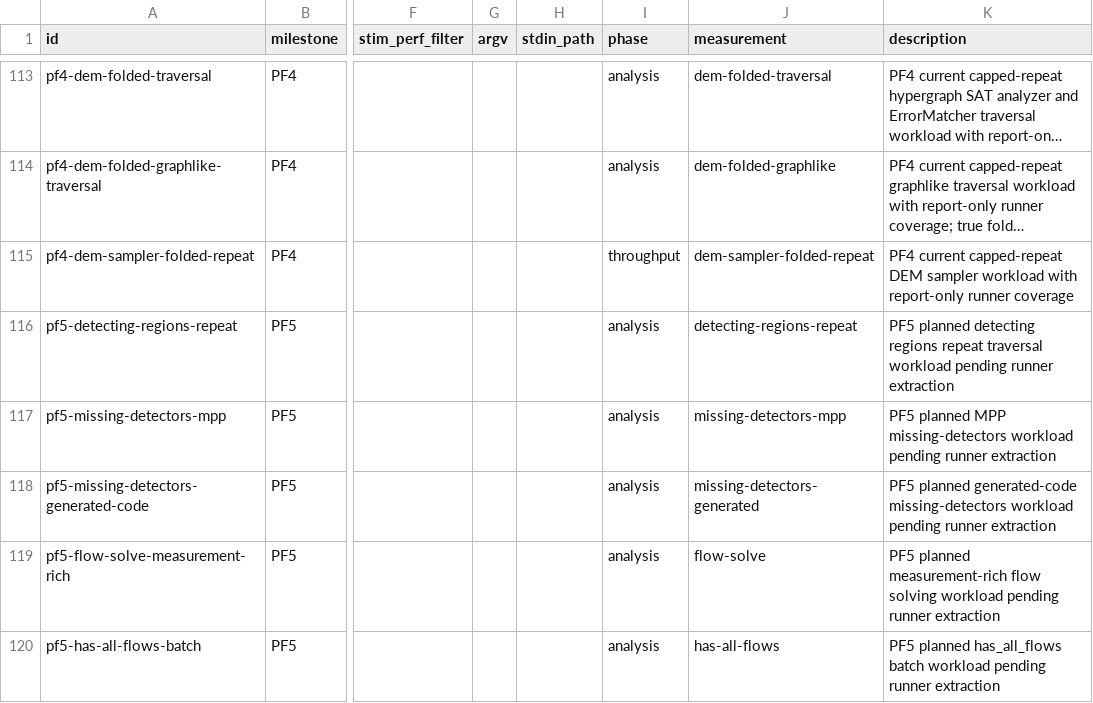
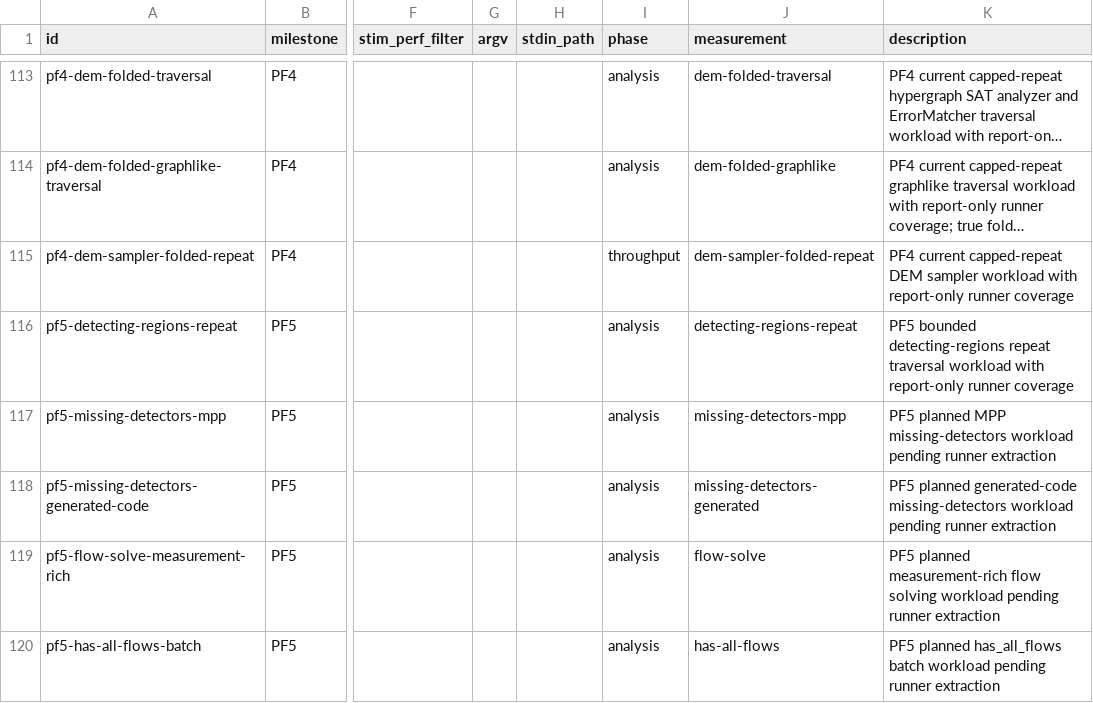
Before and after one commit to ifsheldon/Stab, a CSV file: benchmarks/manifest.csv, drawn as a sheet; only a part is shown, gaps mark what is left out; long unchanged cells end in …; the diff names each change by its address in the sheet, - before the commit and + after, or states it on an @@ line.

Commit message:
feat(core): support detecting-region repeats
Allow the scoped circuit_detecting_regions utility to traverse bounded repeat blocks, including repeated tick snapshots, recursive detector and tick counts, and explicit expansion-budget rejection.

Add PF5 oracle evidence, a report-only benchmark runner, and synchronized partial-feature docs for the bounded repeat traversal slice.

```diff
--- a/benchmarks/manifest.csv
+++ b/benchmarks/manifest.csv
-K116 (description): PF5 planned detecting regions repeat traversal workload pending runner extraction
+K116 (description): PF5 bounded detecting-regions repeat traversal workload with report-only runner coverage
```
Also changed, not shown: 8 other files.
